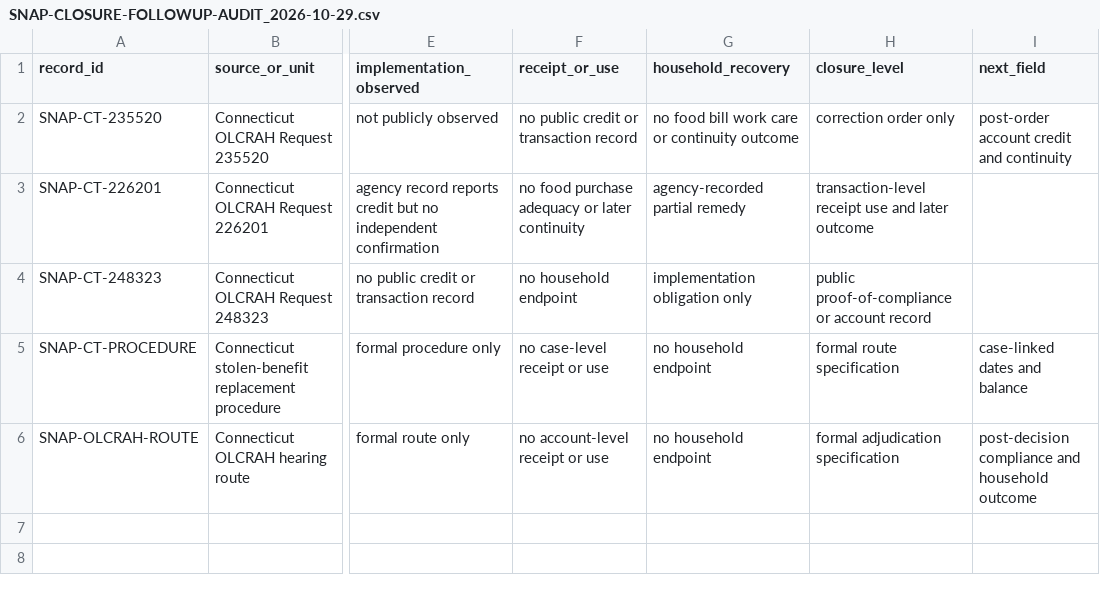
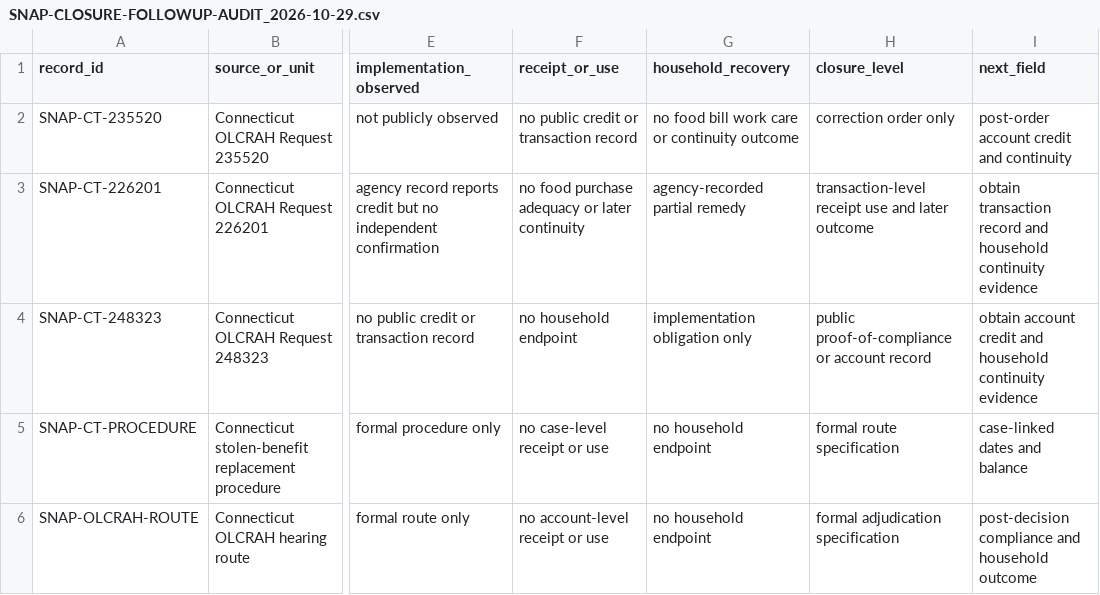
Before and after one commit to mehtama1234/cultural-geopolitical-theme-mining, a CSV file: analysis/SNAP-CLOSURE-FOLLOWUP-AUDIT_2026-10-29.csv, drawn as a sheet; only a part is shown, gaps mark what is left out; the diff names each change by its address in the sheet, - before the commit and + after, or states it on an @@ line.

```diff
--- a/analysis/SNAP-CLOSURE-FOLLOWUP-AUDIT_2026-10-29.csv
+++ b/analysis/SNAP-CLOSURE-FOLLOWUP-AUDIT_2026-10-29.csv
-I3 (next_field): (empty)
+I3 (next_field): obtain transaction record and household continuity evidence
-I4 (next_field): (empty)
+I4 (next_field): obtain account credit and household continuity evidence
```
Also changed, not shown: analysis/INFRASTRUCTURE-CONVERSION-PACKET-VIRGINIA-LARGE-LOAD_2026-10-29.csv, analysis/PLATFORM-REMEDY-CLOSURE-FOLLOWUP-AUDIT_2026-10-29.csv, 1 other file.
